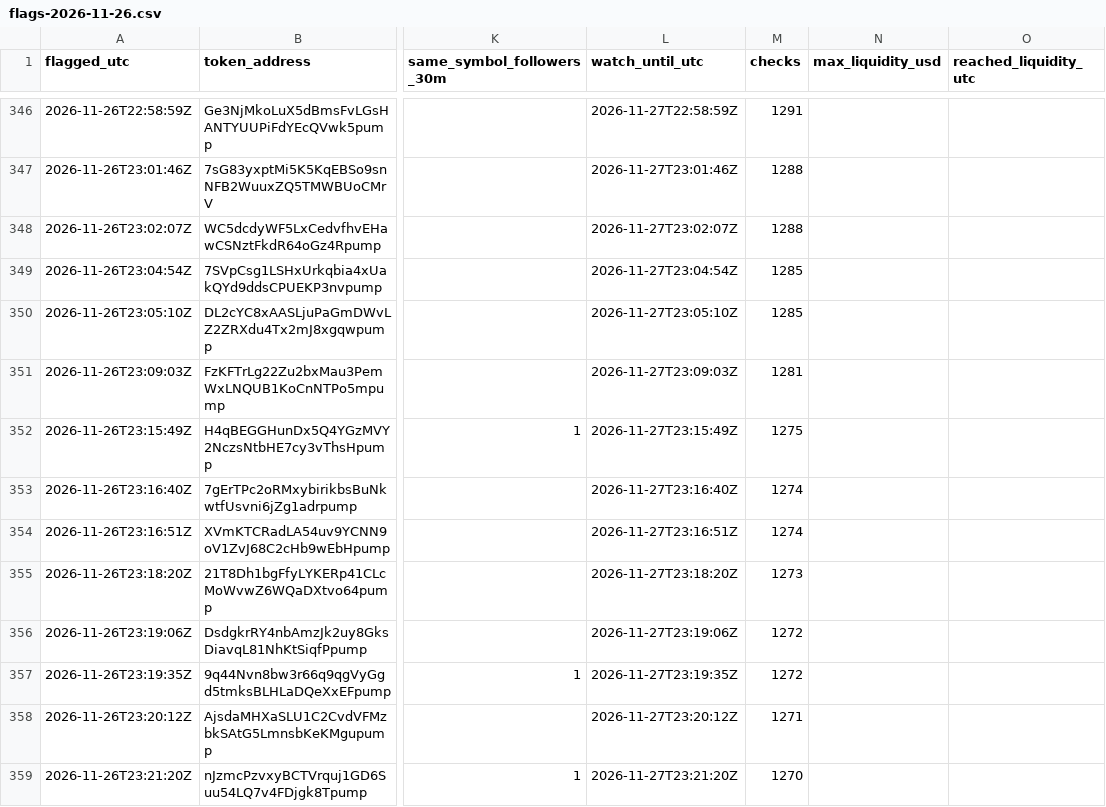
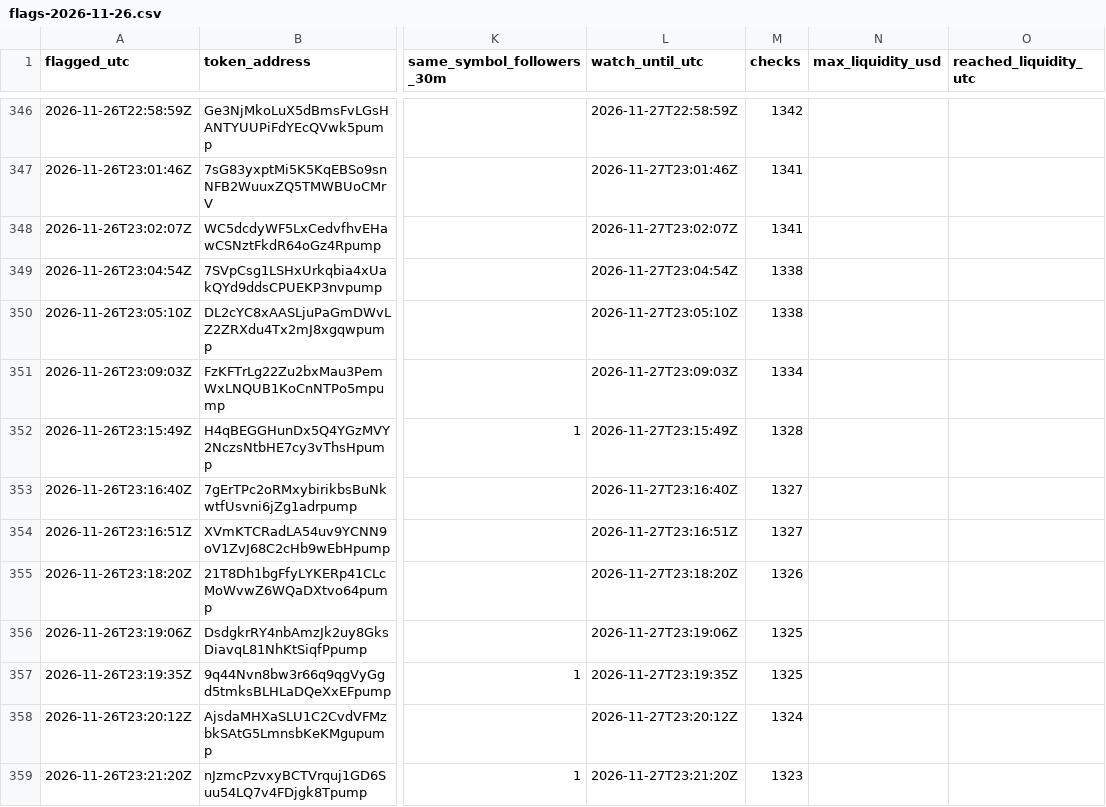
Before and after one commit to Asayed36/trading-bot, a CSV file: data/viral/flags-2026-11-26.csv, drawn as a sheet; only a part is shown, gaps mark what is left out; the diff covers the shown part only; the diff names each change by its address in the sheet, - before the commit and + after, or states it on an @@ line.

```diff
--- a/data/viral/flags-2026-11-26.csv
+++ b/data/viral/flags-2026-11-26.csv
-M346 (checks): 1291
+M346 (checks): 1342
-M347:M348 (checks): 1288
+M347:M348 (checks): 1341
-M349:M350 (checks): 1285
+M349:M350 (checks): 1338
-M351 (checks): 1281
+M351 (checks): 1334
-M352 (checks): 1275
+M352 (checks): 1328
-M353:M354 (checks): 1274
+M353:M354 (checks): 1327
-M355 (checks): 1273
+M355 (checks): 1326
-M356:M357 (checks): 1272
+M356:M357 (checks): 1325
-M358 (checks): 1271
+M358 (checks): 1324
-M359 (checks): 1270
+M359 (checks): 1323
```
Also changed, not shown: 40 edited cells elsewhere in this file, data/market/prices-2026-11-27.csv, data/viral/flags-2026-11-27.csv, 15 other files.
